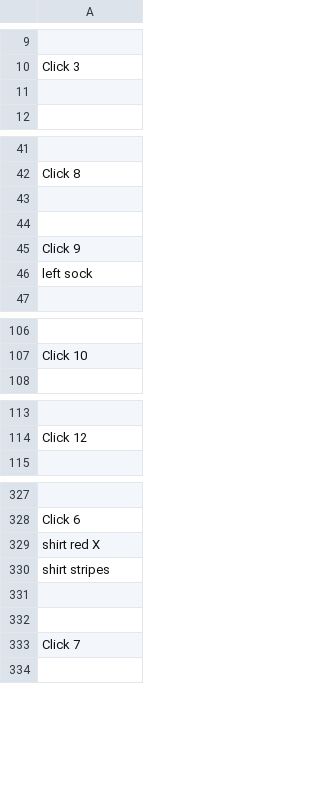
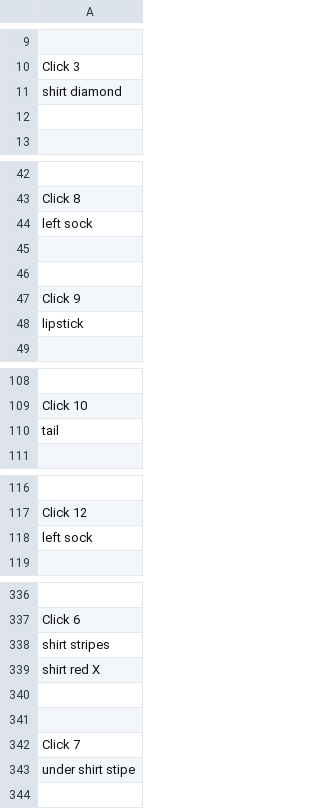
Before and after one commit to hiei23/databaseParser, a CSV file: Attributes.csv, drawn as a sheet; only a part is shown, gaps mark what is left out; the diff covers the shown part only; the diff names each change by its address in the sheet, - before the commit and + after, or states it on an @@ line.

```diff
--- a/Attributes.csv
+++ b/Attributes.csv
+row 11: shirt diamond
-row 46: left sock
+row 44: left sock
-row 23: lipstick
+row 48: lipstick
+row 110: tail
+row 118: left sock
-row 330: shirt stripes
+row 338: shirt stripes
+row 343: under shirt stipe
```
Also changed, not shown: 6 added rows, 3 moved rows and 2 edited cells elsewhere in this file, 4 other files.
